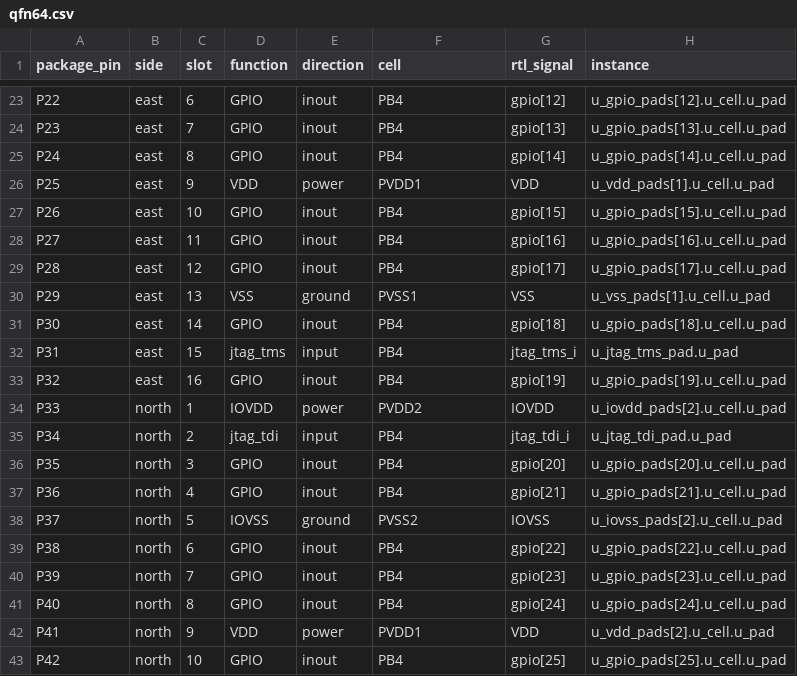
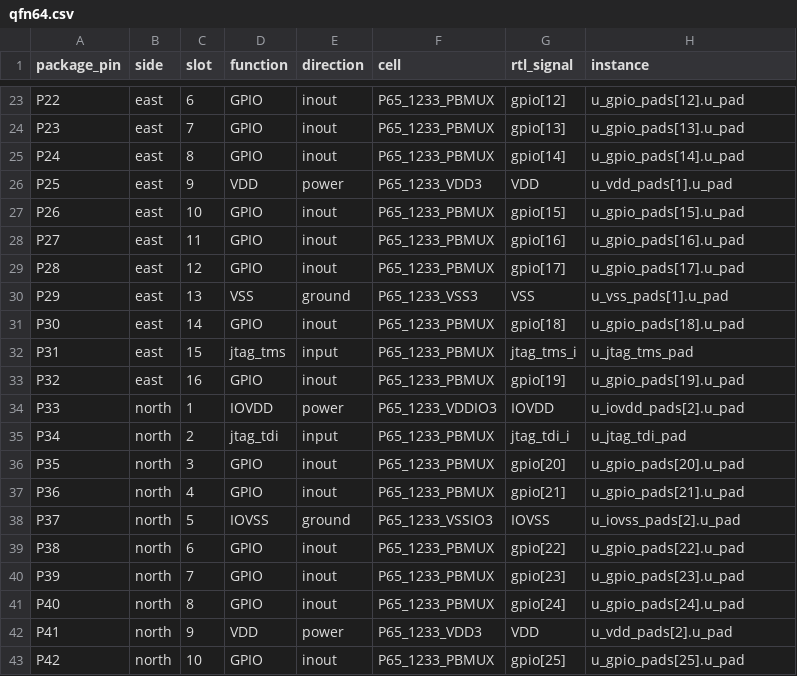
Before and after one commit to OpenTenon/tenon, a CSV file: docs/pinout/ics55/no-pll/qfn64.csv, drawn as a sheet; only a part is shown, gaps mark what is left out; the diff covers the shown part only; the diff names each change by its address in the sheet, - before the commit and + after, or states it on an @@ line.

```diff
--- a/docs/pinout/ics55/no-pll/qfn64.csv
+++ b/docs/pinout/ics55/no-pll/qfn64.csv
-F23:F25 (cell): PB4
+F23:F25 (cell): P65_1233_PBMUX
-H23 (instance): u_gpio_pads[12].u_cell.u_pad
+H23 (instance): u_gpio_pads[12].u_pad
-H24 (instance): u_gpio_pads[13].u_cell.u_pad
+H24 (instance): u_gpio_pads[13].u_pad
-H25 (instance): u_gpio_pads[14].u_cell.u_pad
+H25 (instance): u_gpio_pads[14].u_pad
-F26 (cell): PVDD1
+F26 (cell): P65_1233_VDD3
-H26 (instance): u_vdd_pads[1].u_cell.u_pad
+H26 (instance): u_vdd_pads[1].u_pad
-F27:F29 (cell): PB4
+F27:F29 (cell): P65_1233_PBMUX
-H27 (instance): u_gpio_pads[15].u_cell.u_pad
+H27 (instance): u_gpio_pads[15].u_pad
-H28 (instance): u_gpio_pads[16].u_cell.u_pad
+H28 (instance): u_gpio_pads[16].u_pad
-H29 (instance): u_gpio_pads[17].u_cell.u_pad
+H29 (instance): u_gpio_pads[17].u_pad
-F30 (cell): PVSS1
+F30 (cell): P65_1233_VSS3
-H30 (instance): u_vss_pads[1].u_cell.u_pad
+H30 (instance): u_vss_pads[1].u_pad
-F31:F33 (cell): PB4
+F31:F33 (cell): P65_1233_PBMUX
-H31 (instance): u_gpio_pads[18].u_cell.u_pad
+H31 (instance): u_gpio_pads[18].u_pad
-H32 (instance): u_jtag_tms_pad.u_pad
+H32 (instance): u_jtag_tms_pad
-H33 (instance): u_gpio_pads[19].u_cell.u_pad
+H33 (instance): u_gpio_pads[19].u_pad
-F34 (cell): PVDD2
+F34 (cell): P65_1233_VDDIO3
-H34 (instance): u_iovdd_pads[2].u_cell.u_pad
+H34 (instance): u_iovdd_pads[2].u_pad
-F35:F37 (cell): PB4
+F35:F37 (cell): P65_1233_PBMUX
-H35 (instance): u_jtag_tdi_pad.u_pad
+H35 (instance): u_jtag_tdi_pad
-H36 (instance): u_gpio_pads[20].u_cell.u_pad
+H36 (instance): u_gpio_pads[20].u_pad
-H37 (instance): u_gpio_pads[21].u_cell.u_pad
+H37 (instance): u_gpio_pads[21].u_pad
-F38 (cell): PVSS2
+F38 (cell): P65_1233_VSSIO3
-H38 (instance): u_iovss_pads[2].u_cell.u_pad
+H38 (instance): u_iovss_pads[2].u_pad
-F39:F41 (cell): PB4
+F39:F41 (cell): P65_1233_PBMUX
-H39 (instance): u_gpio_pads[22].u_cell.u_pad
+H39 (instance): u_gpio_pads[22].u_pad
-H40 (instance): u_gpio_pads[23].u_cell.u_pad
+H40 (instance): u_gpio_pads[23].u_pad
-H41 (instance): u_gpio_pads[24].u_cell.u_pad
+H41 (instance): u_gpio_pads[24].u_pad
-F42 (cell): PVDD1
+F42 (cell): P65_1233_VDD3
-H42 (instance): u_vdd_pads[2].u_cell.u_pad
+H42 (instance): u_vdd_pads[2].u_pad
-F43 (cell): PB4
+F43 (cell): P65_1233_PBMUX
-H43 (instance): u_gpio_pads[25].u_cell.u_pad
+H43 (instance): u_gpio_pads[25].u_pad
```
Also changed, not shown: 86 edited cells elsewhere in this file, docs/pinout/ics55/no-pll/qfn128.csv, docs/pinout/ics55/no-pll/qfn32.csv, 32 other files.
